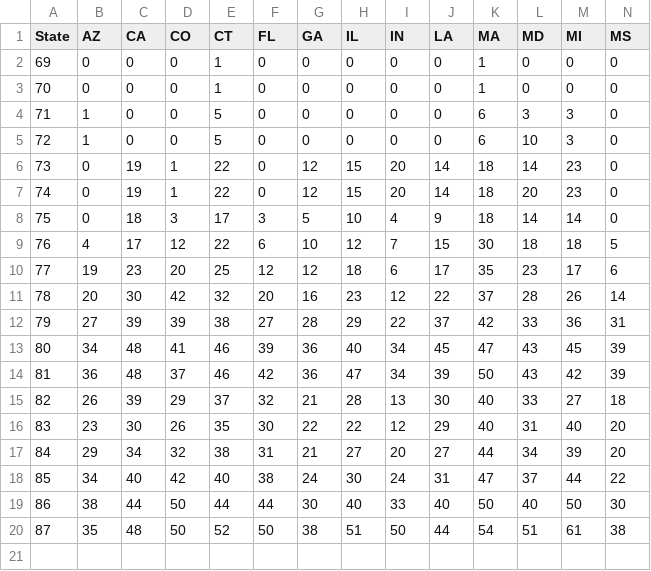
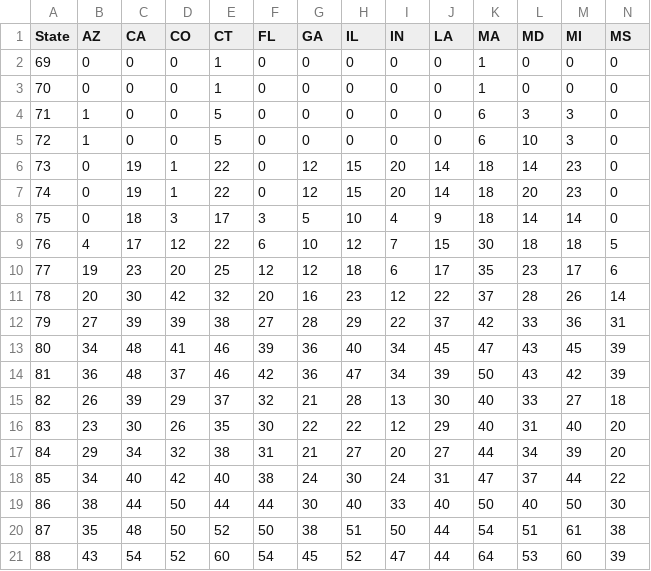
Before and after one commit to modelingcovid/covidmodel, a CSV file: model/data/state-distancing.csv, drawn as a sheet; only a part is shown; rows hold the shown columns only; the diff names each change by its address in the sheet, - before the commit and + after, or states it on an @@ line.

```diff
--- a/model/data/state-distancing.csv
+++ b/model/data/state-distancing.csv
+row 21: 88 | 43 | 54 | 52 | 60 | 54 | 45 | 52 | 47 | 44 | 64 | 53 | 60 | 39
```
Also changed, not shown: model/data/hospitalized.csv, 15 other files.
